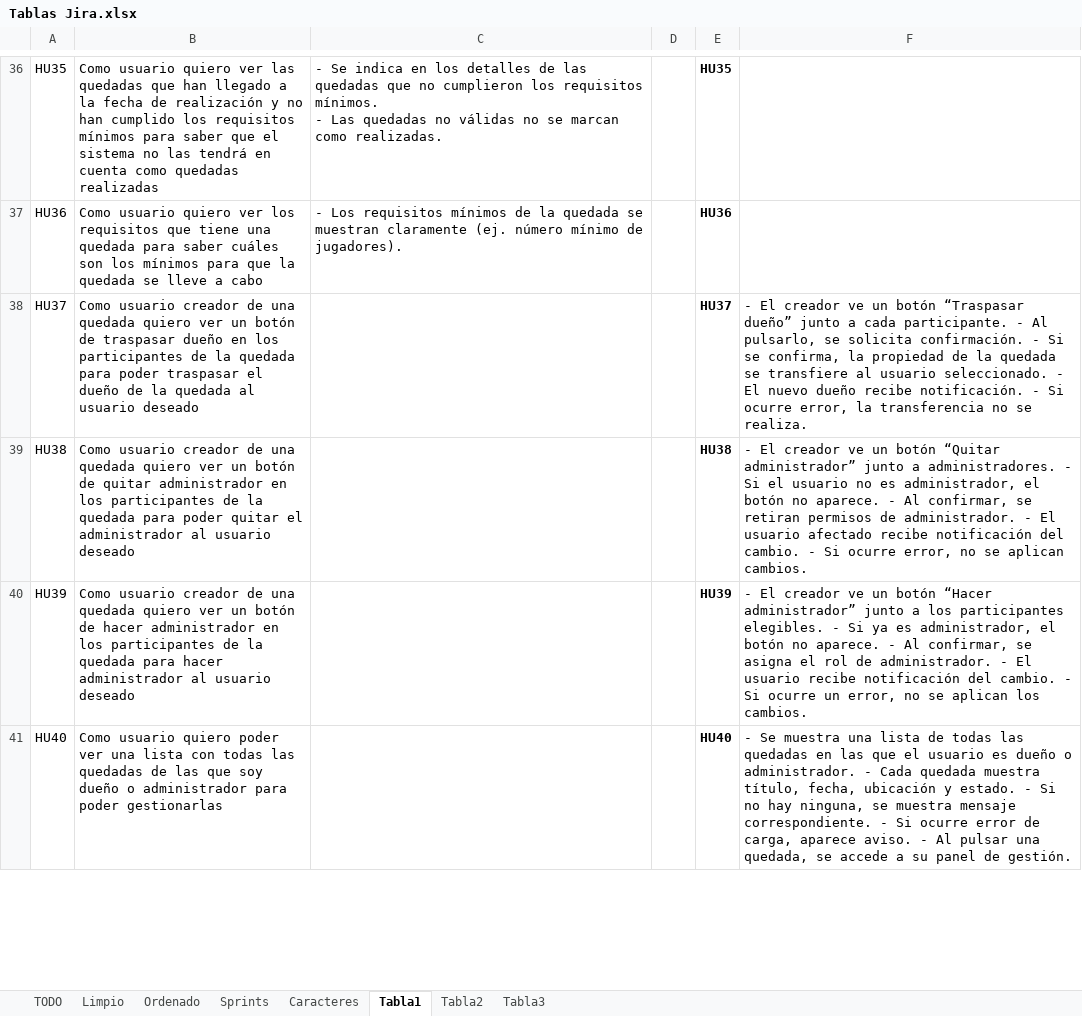
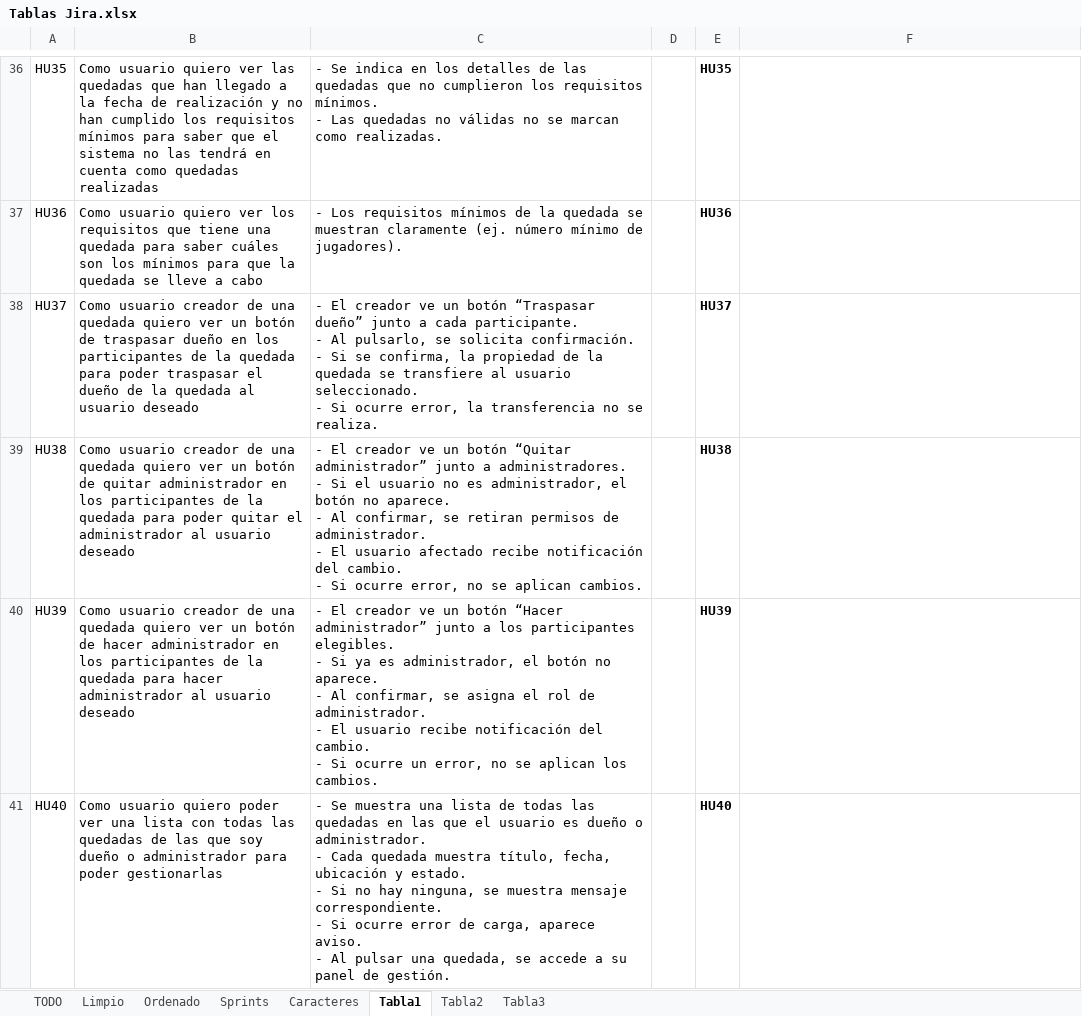
Before and after one commit to appgp05/2-DAW, an Excel workbook: Proyecto Intermodular/Jira/Tablas Jira.xlsx, sheet Tabla1, drawn as a sheet; only a part is shown, gaps mark what is left out; values as stored, in another font and other column widths than the file's, no borders; ↵ is a line break in a cell; the diff covers the shown part only; the diff names each change by its address in the sheet, - before the commit and + after, or states it on an @@ line.

```diff
--- a/Proyecto Intermodular/Jira/Tablas Jira.xlsx (sheet Tabla1)
+++ b/Proyecto Intermodular/Jira/Tablas Jira.xlsx (sheet Tabla1)
-C38: (empty)
+C38: - El creador ve un botón “Traspasar dueño” junto a cada participante. ↵ - Al pulsarlo, se solicita confirmación. ↵ - Si se confirma, la propiedad de la quedada se transfiere al usuario seleccionado. ↵ - Si ocurre error, la transferencia no se realiza.
-F38: - El creador ve un botón “Traspasar dueño” junto a cada participante. - Al pulsarlo, se solicita confirmación. - Si se confirma, la propiedad de la quedada se transfiere al usuario seleccionado. - El nuevo dueño recibe notificación. - Si ocurre error, la transferencia no se realiza.
+F38: (empty)
-C39: (empty)
+C39: - El creador ve un botón “Quitar administrador” junto a administradores. ↵ - Si el usuario no es administrador, el botón no aparece. ↵ - Al confirmar, se retiran permisos de administrador. ↵ - El usuario afectado recibe notificación del cambio. ↵ - Si ocurre error, no se aplican cambios.
-F39: - El creador ve un botón “Quitar administrador” junto a administradores. - Si el usuario no es administrador, el botón no aparece. - Al confirmar, se retiran permisos de administrador. - El usuario afectado recibe notificación del cambio. - Si ocurre error, no se aplican cambios.
+F39: (empty)
-C40: (empty)
+C40: - El creador ve un botón “Hacer administrador” junto a los participantes elegibles. ↵ - Si ya es administrador, el botón no aparece. ↵ - Al confirmar, se asigna el rol de administrador. ↵ - El usuario recibe notificación del cambio. ↵ - Si ocurre un error, no se aplican los cambios.
-F40: - El creador ve un botón “Hacer administrador” junto a los participantes elegibles. - Si ya es administrador, el botón no aparece. - Al confirmar, se asigna el rol de administrador. - El usuario recibe notificación del cambio. - Si ocurre un error, no se aplican los cambios.
+F40: (empty)
-C41: (empty)
+C41: - Se muestra una lista de todas las quedadas en las que el usuario es dueño o administrador. ↵ - Cada quedada muestra título, fecha, ubicación y estado. ↵ - Si no hay ninguna, se muestra mensaje correspondiente. ↵ - Si ocurre error de carga, aparece aviso. ↵ - Al pulsar una quedada, se accede a su panel de gestión.
-F41: - Se muestra una lista de todas las quedadas en las que el usuario es dueño o administrador. - Cada quedada muestra título, fecha, ubicación y estado. - Si no hay ninguna, se muestra mensaje correspondiente. - Si ocurre error de carga, aparece aviso. - Al pulsar una quedada, se accede a su panel de gestión.
+F41: (empty)
```
Also changed, not shown: 62 edited cells elsewhere in this sheet.
